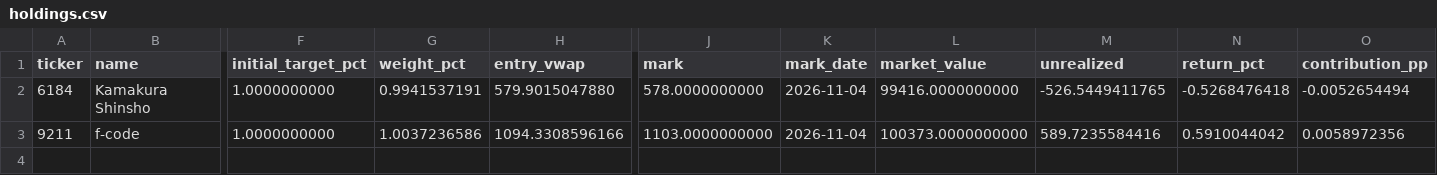
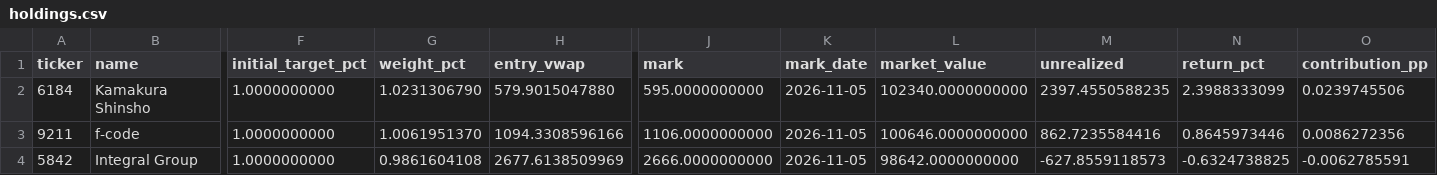
Before and after one commit to okytdy/jpinv.com, a CSV file: en/portfolio/holdings.csv, drawn as a sheet; only a part is shown, gaps mark what is left out; rows hold the shown columns only; the diff names each change by its address in the sheet, - before the commit and + after, or states it on an @@ line.

```diff
--- a/en/portfolio/holdings.csv
+++ b/en/portfolio/holdings.csv
-G2 (weight_pct): 0.9941537191
+G2 (weight_pct): 1.0231306790
-J2 (mark): 578.0000000000
+J2 (mark): 595.0000000000
-K2:K3 (mark_date): 2026-11-04
+K2:K3 (mark_date): 2026-11-05
-L2 (market_value): 99416.0000000000
+L2 (market_value): 102340.0000000000
-M2 (unrealized): -526.5449411765
+M2 (unrealized): 2397.4550588235
-N2 (return_pct): -0.5268476418
+N2 (return_pct): 2.3988333099
-O2 (contribution_pp): -0.0052654494
+O2 (contribution_pp): 0.0239745506
-G3 (weight_pct): 1.0037236586
+G3 (weight_pct): 1.0061951370
-J3 (mark): 1103.0000000000
+J3 (mark): 1106.0000000000
-L3 (market_value): 100373.0000000000
+L3 (market_value): 100646.0000000000
-M3 (unrealized): 589.7235584416
+M3 (unrealized): 862.7235584416
-N3 (return_pct): 0.5910044042
+N3 (return_pct): 0.8645973446
-O3 (contribution_pp): 0.0058972356
+O3 (contribution_pp): 0.0086272356
+row 4: 5842 | Integral Group | 1.0000000000 | 0.9861604108 | 2677.6138509969 | 2666.0000000000 | 2026-11-05 | 98642.0000000000 | -627.8559118573 | -0.6324738825 | -0.0062785591
```
Also changed, not shown: en/portfolio/activity.csv, en/portfolio/performance.csv, 21 other files.
